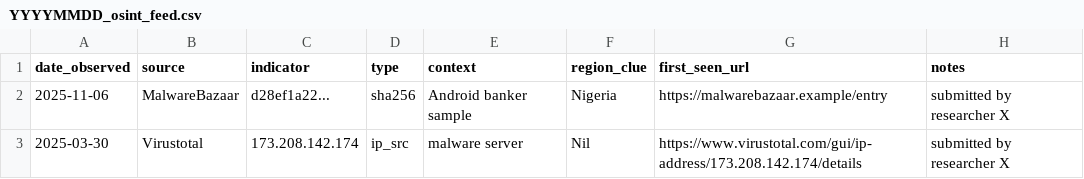
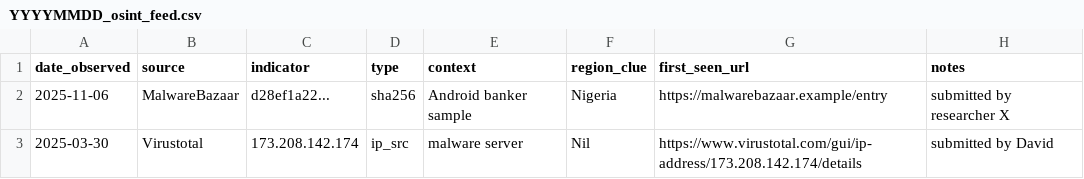
Before and after one commit to David-S15/MIA, a CSV file: OSINT_Data_Collector/YYYYMMDD_osint_feed.csv, drawn as a sheet.

Commit message:
Update YYYYMMDD_osint_feed.csv

```diff
--- a/OSINT_Data_Collector/YYYYMMDD_osint_feed.csv
+++ b/OSINT_Data_Collector/YYYYMMDD_osint_feed.csv
@@ -2,2 +2,2 @@ date_observed,source,indicator,type,context,region_clue,first_seen_url,notes
 2025-11-06,MalwareBazaar,d28ef1a22...,sha256,"Android banker sample",Nigeria,https://malwarebazaar.example/entry,submitted by researcher X
-2025-03-30,Virustotal,173.208.142.174,ip_src,"malware server", Nil,https://www.virustotal.com/gui/ip-address/173.208.142.174/details,submitted by researcher X
+2025-03-30,Virustotal,173.208.142.174,ip_src,"malware server", Nil,https://www.virustotal.com/gui/ip-address/173.208.142.174/details,submitted by David
```
